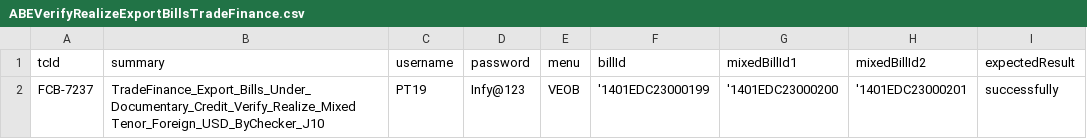
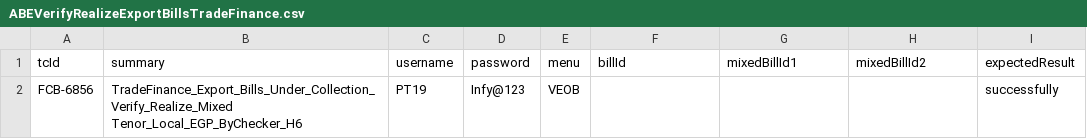
Before and after one commit to tarekelwasseif98/ABE_Selenium, a CSV file: Training/csvFiles/ABEVerifyRealizeExportBillsTradeFinance.csv, drawn as a sheet; the diff names each change by its address in the sheet, - before the commit and + after, or states it on an @@ line.

```diff
--- a/Training/csvFiles/ABEVerifyRealizeExportBillsTradeFinance.csv
+++ b/Training/csvFiles/ABEVerifyRealizeExportBillsTradeFinance.csv
-A2 (tcId): FCB-7237
+A2 (tcId): FCB-6856
-B2 (summary): TradeFinance_Export_Bills_Under_Documentary_Credit_Verify_Realize_Mixed Tenor_Foreign_USD_ByChecker_J10
+B2 (summary): TradeFinance_Export_Bills_Under_Collection_Verify_Realize_Mixed Tenor_Local_EGP_ByChecker_H6
-F2 (billId): '1401EDC23000199
+F2 (billId): (empty)
-G2 (mixedBillId1): '1401EDC23000200
+G2 (mixedBillId1): (empty)
-H2 (mixedBillId2): '1401EDC23000201
+H2 (mixedBillId2): (empty)
```
Also changed, not shown: Training/csvFiles/ABEAcceptExportBillsTradeFinance.csv, Training/csvFiles/ABELodgeExportBillsTradeFinance.csv, 22 other files.
